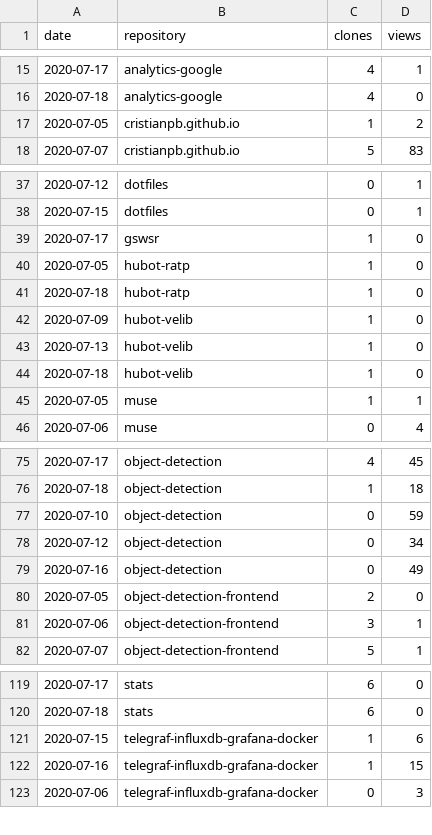
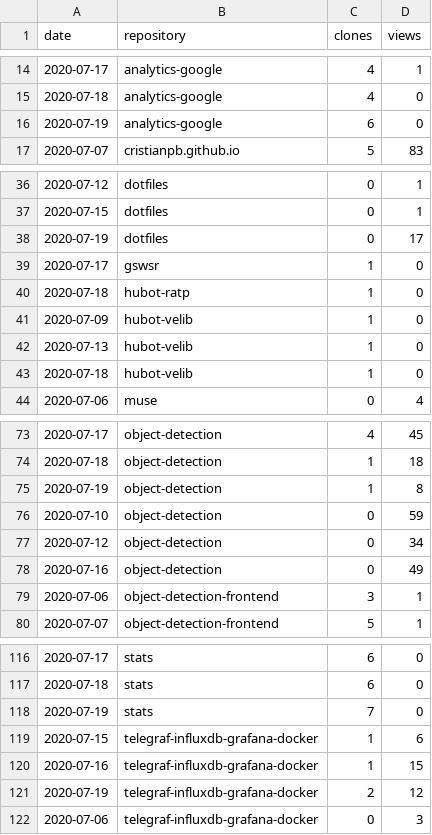
Before and after one commit to cristianpb/stats, a CSV file: github-visits.csv, drawn as a sheet; only a part is shown, gaps mark what is left out; removed rows and columns are numbered as before the commit, all else as after; the diff covers the shown part only; the diff names each change by its address in the sheet, - before the commit and + after, or states it on an @@ line.

```diff
--- a/github-visits.csv
+++ b/github-visits.csv
-row 17: 2020-07-05 | cristianpb.github.io | 1 | 2
+row 16: 2020-07-19 | analytics-google | 6 | 0
+row 38: 2020-07-19 | dotfiles | 0 | 17
-row 40: 2020-07-05 | hubot-ratp | 1 | 0
-row 45: 2020-07-05 | muse | 1 | 1
+row 75: 2020-07-19 | object-detection | 1 | 8
-row 80: 2020-07-05 | object-detection-frontend | 2 | 0
+row 118: 2020-07-19 | stats | 7 | 0
+row 121: 2020-07-19 | telegraf-influxdb-grafana-docker | 2 | 12
```
Also changed, not shown: 5 added rows, 6 removed rows and 1 edited cell elsewhere in this file, github-repositories.csv.
